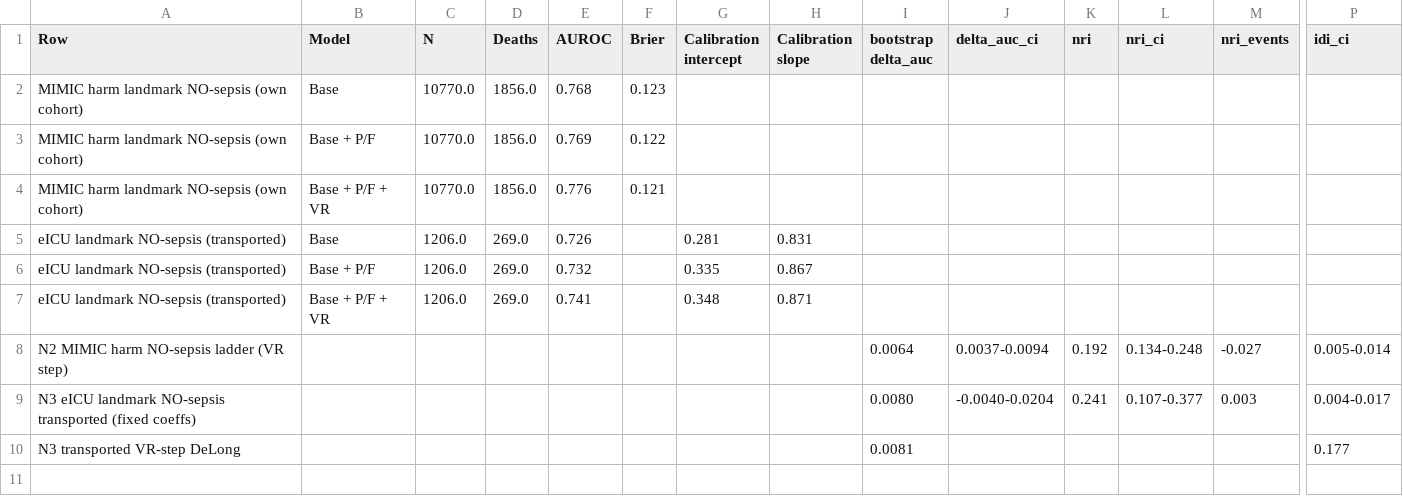
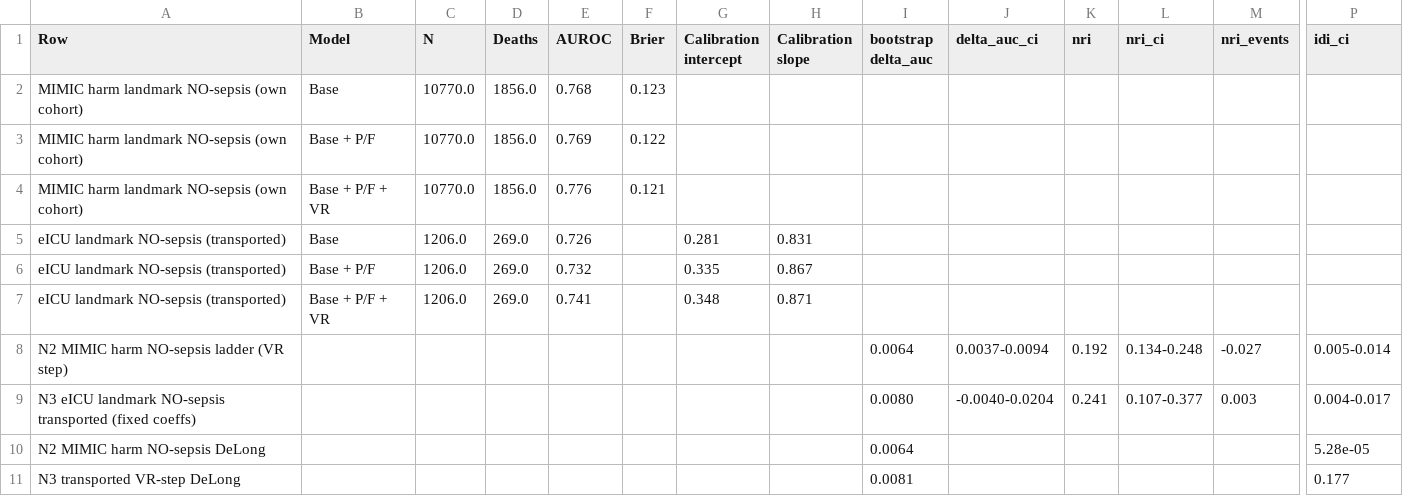
Before and after one commit to 245429488zc-svg/vr-dynamic-features-mimic-eicu, a CSV file: 05_round2_rebuild/nosepsis_transport_sensitivity.csv, drawn as a sheet; only a part is shown, gaps mark what is left out; rows hold the shown columns only; the diff names each change by its address in the sheet, - before the commit and + after, or states it on an @@ line.

Commit message:
ST6: no-sepsis transported sensitivity as a manuscript-grade table (N2/N3 VR-step deltas with B=2000 CIs + DeLong P for both steps), plus the one-sentence pointer appended to the Table 3 note; suite-rename copy (Supplementary Table 6.docx)

```diff
--- a/05_round2_rebuild/nosepsis_transport_sensitivity.csv
+++ b/05_round2_rebuild/nosepsis_transport_sensitivity.csv
+row 10: N2 MIMIC harm NO-sepsis DeLong |  |  |  |  |  |  |  | 0.0064 |  |  |  |  | 5.28e-05
```
Also changed, not shown: 3 other files.
